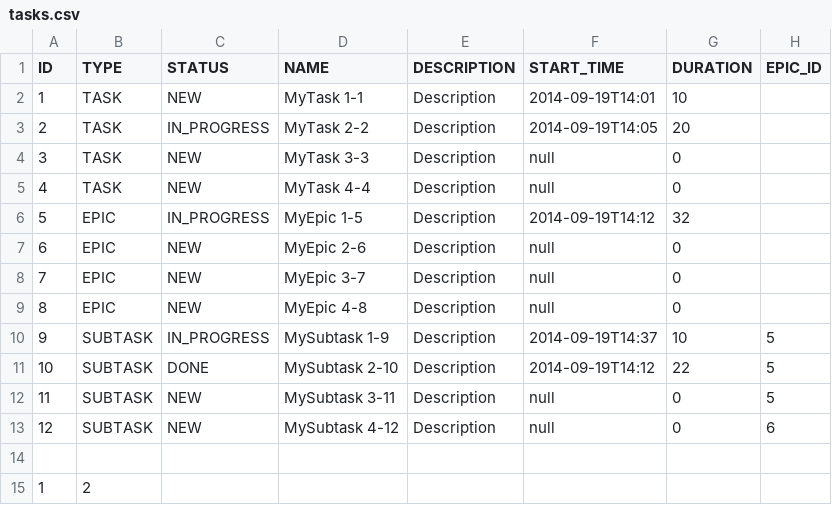
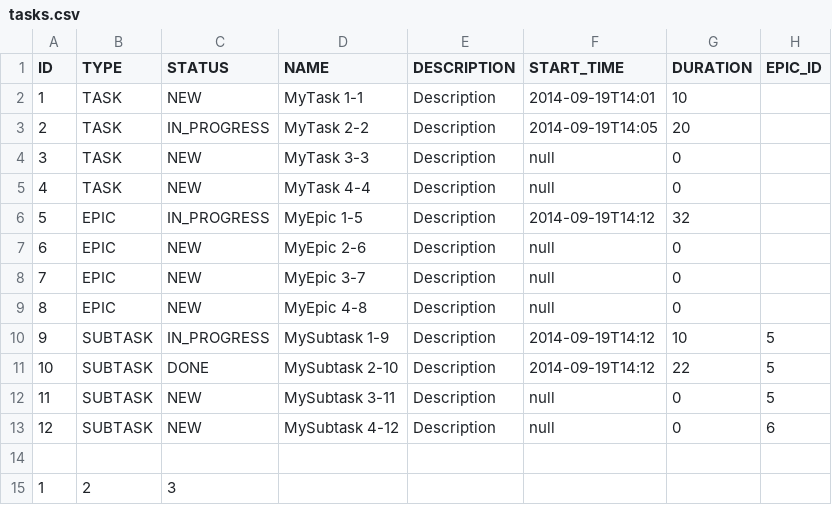
Before and after one commit to pLumbum82j/java-kanban, a CSV file: tasks.csv, drawn as a sheet.

```diff
--- a/tasks.csv
+++ b/tasks.csv
@@ -9,3 +9,3 @@ ID,TYPE,STATUS,NAME,DESCRIPTION,START_TIME,DURATION,EPIC_ID
 8,EPIC,NEW,MyEpic 4-8,Description,null,0
-9,SUBTASK,IN_PROGRESS,MySubtask 1-9,Description,2014-09-19T14:37,10,5
+9,SUBTASK,IN_PROGRESS,MySubtask 1-9,Description,2014-09-19T14:12,10,5
 10,SUBTASK,DONE,MySubtask 2-10,Description,2014-09-19T14:12,22,5
@@ -14,2 +14,2 @@ ID,TYPE,STATUS,NAME,DESCRIPTION,START_TIME,DURATION,EPIC_ID
 
-1,2
+1,2,3
```
Also changed, not shown: 10 other files.
